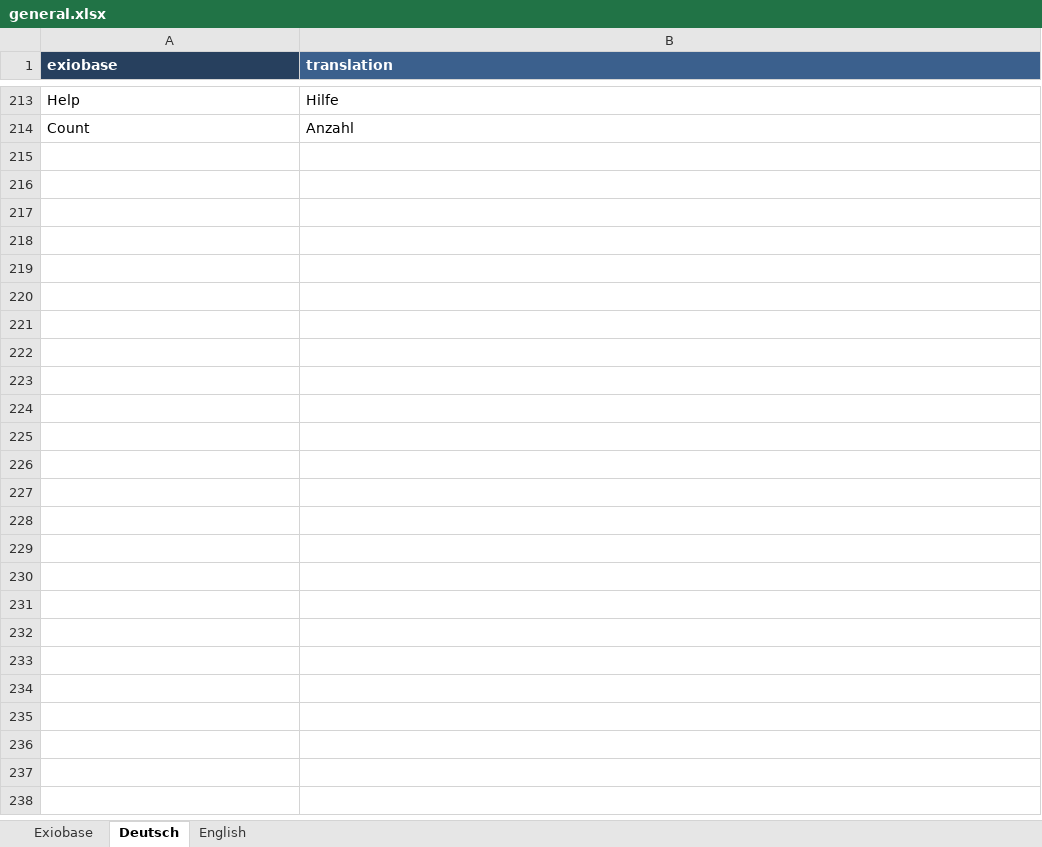
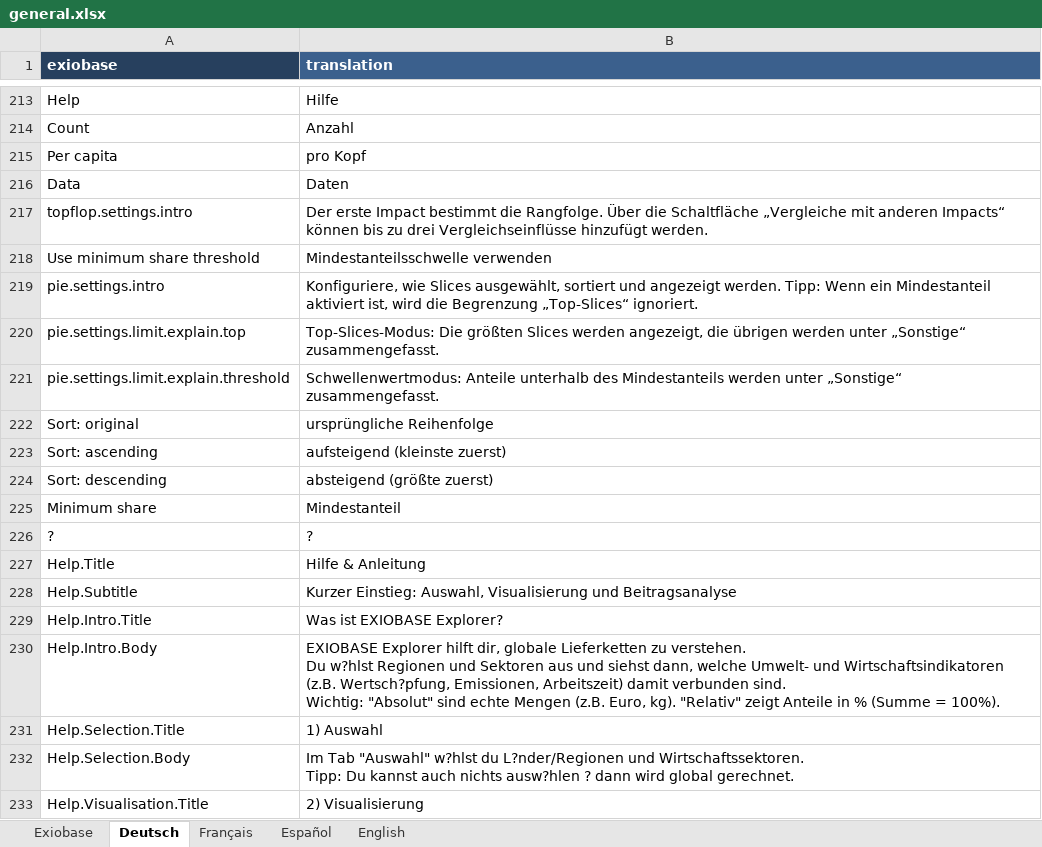
Before and after one commit to JonasLmbt/exiobase_explorer, an Excel workbook: config/general.xlsx, sheet Deutsch, drawn as a sheet; only a part is shown, gaps mark what is left out; values as stored, in another font and other column widths than the file's, no borders; ↵ is a line break in a cell; the diff covers the shown part only; the diff names each change by its address in the sheet, - before the commit and + after, or states it on an @@ line.

Commit message:
Refactor: per-capita maps, unit scaling, translations (Feb 2026)

```diff
--- a/config/general.xlsx (sheet Deutsch)
+++ b/config/general.xlsx (sheet Deutsch)
+sheet tab: Français
+sheet tab: Español
+row 215: Per capita | pro Kopf
+row 216: Data | Daten
+row 217: topflop.settings.intro | Der erste Impact bestimmt die Rangfolge. Über die Schaltfläche „Vergleiche mit anderen Impacts“ können bis zu drei Vergleichseinflüsse hinzufügt werden.
+row 218: Use minimum share threshold | Mindestanteilsschwelle verwenden
+row 219: pie.settings.intro | Konfiguriere, wie Slices ausgewählt, sortiert und angezeigt werden. Tipp: Wenn ein Mindestanteil aktiviert ist, wird die Begrenzung „Top-Slices“ ignoriert.
+row 220: pie.settings.limit.explain.top | Top-Slices-Modus: Die größten Slices werden angezeigt, die übrigen werden unter „Sonstige“ zusammengefasst.
+row 221: pie.settings.limit.explain.threshold | Schwellenwertmodus: Anteile unterhalb des Mindestanteils werden unter „Sonstige“ zusammengefasst.
+row 222: Sort: original | ursprüngliche Reihenfolge
+row 223: Sort: ascending | aufsteigend (kleinste zuerst)
+row 224: Sort: descending | absteigend (größte zuerst)
+row 225: Minimum share | Mindestanteil
+row 226: ? | ?
+row 227: Help.Title | Hilfe & Anleitung
+row 228: Help.Subtitle | Kurzer Einstieg: Auswahl, Visualisierung und Beitragsanalyse
+row 229: Help.Intro.Title | Was ist EXIOBASE Explorer?
+row 230: Help.Intro.Body | EXIOBASE Explorer hilft dir, globale Lieferketten zu verstehen. ↵ Du w?hlst Regionen und Sektoren aus und siehst dann, welche Umwelt- und Wirtschaftsindikatoren (z.B. Wertsch?pfung, Emissionen, Arbeitszeit) damit verbunden sind. ↵ Wichtig: "Absolut" sind echte Mengen (z.B. Euro, kg). "Relativ" zeigt Anteile in % (Summe = 100%).
+row 231: Help.Selection.Title | 1) Auswahl
+row 232: Help.Selection.Body | Im Tab "Auswahl" w?hlst du L?nder/Regionen und Wirtschaftssektoren. ↵ Tipp: Du kannst auch nichts ausw?hlen ? dann wird global gerechnet.
+row 233: Help.Visualisation.Title | 2) Visualisierung
```
Also changed, not shown: 74 added rows elsewhere in this sheet, sheet Exiobase, sheet English, config/regions.xlsx, config/units.xlsx, 14 other files.
